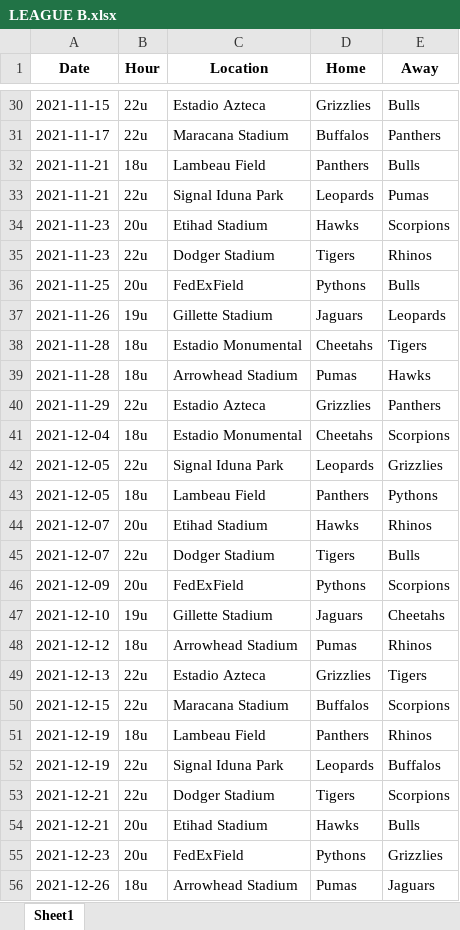
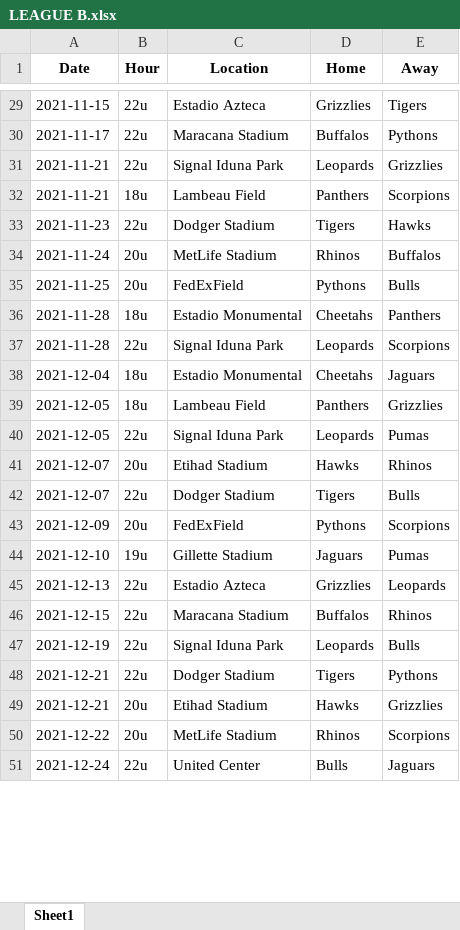
Before and after one commit to sborms/leaguescheduler, an Excel workbook: example_output/LEAGUE B.xlsx, sheet Sheet1, drawn as a sheet; only a part is shown, gaps mark what is left out; values as stored, in another font and other column widths than the file's, no borders; removed rows and columns are numbered as before the commit, all else as after; the diff covers the shown part only; the diff names each change by its address in the sheet, - before the commit and + after, or states it on an @@ line.

```diff
--- a/example_output/LEAGUE B.xlsx (sheet Sheet1)
+++ b/example_output/LEAGUE B.xlsx (sheet Sheet1)
-E29 (Away): Bulls
+E29 (Away): Tigers
-E30 (Away): Panthers
+E30 (Away): Pythons
-row 32: 2021-11-21 | 18u | Lambeau Field | Panthers | Bulls
-E31 (Away): Pumas
+E31 (Away): Grizzlies
-row 34: 2021-11-23 | 20u | Etihad Stadium | Hawks | Scorpions
+row 32: 2021-11-21 | 18u | Lambeau Field | Panthers | Scorpions
-E33 (Away): Rhinos
+E33 (Away): Hawks
+row 34: 2021-11-24 | 20u | MetLife Stadium | Rhinos | Buffalos
-row 37: 2021-11-26 | 19u | Gillette Stadium | Jaguars | Leopards
-E36 (Away): Tigers
+E36 (Away): Panthers
-row 39: 2021-11-28 | 18u | Arrowhead Stadium | Pumas | Hawks
-row 40: 2021-11-29 | 22u | Estadio Azteca | Grizzlies | Panthers
+row 37: 2021-11-28 | 22u | Signal Iduna Park | Leopards | Scorpions
-E38 (Away): Scorpions
+E38 (Away): Jaguars
+row 39: 2021-12-05 | 18u | Lambeau Field | Panthers | Grizzlies
-E40 (Away): Grizzlies
+E40 (Away): Pumas
-row 43: 2021-12-05 | 18u | Lambeau Field | Panthers | Pythons
-E44 (Away): Cheetahs
+E44 (Away): Pumas
-row 48: 2021-12-12 | 18u | Arrowhead Stadium | Pumas | Rhinos
-E45 (Away): Tigers
+E45 (Away): Leopards
-E46 (Away): Scorpions
+E46 (Away): Rhinos
-row 51: 2021-12-19 | 18u | Lambeau Field | Panthers | Rhinos
-E47 (Away): Buffalos
+E47 (Away): Bulls
-E48 (Away): Scorpions
+E48 (Away): Pythons
-E49 (Away): Bulls
+E49 (Away): Grizzlies
-row 55: 2021-12-23 | 20u | FedExField | Pythons | Grizzlies
-row 56: 2021-12-26 | 18u | Arrowhead Stadium | Pumas | Jaguars
+row 50: 2021-12-22 | 20u | MetLife Stadium | Rhinos | Scorpions
+row 51: 2021-12-24 | 22u | United Center | Bulls | Jaguars
```
Also changed, not shown: 39 added rows, 35 removed rows, 3 moved rows and 86 edited cells elsewhere in this sheet, example_input.xlsx, example_output/LEAGUE A.xlsx, 15 other files.
